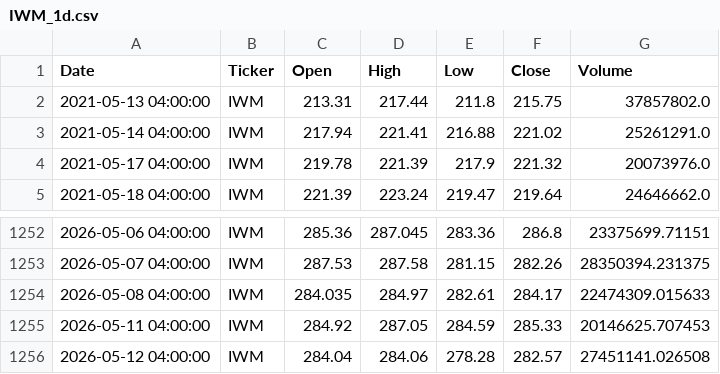
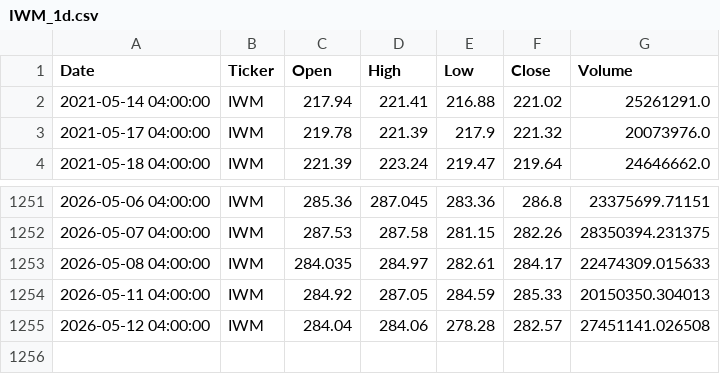
Before and after one commit to buywitheze-droid/Mastertrades, a CSV file: mastertrades/data/IWM_1d.csv, drawn as a sheet; only a part is shown, gaps mark what is left out.

```diff
--- a/mastertrades/data/IWM_1d.csv
+++ b/mastertrades/data/IWM_1d.csv
@@ -1,3 +1,2 @@
 Date,Ticker,Open,High,Low,Close,Volume
-2021-05-13 04:00:00,IWM,213.31,217.44,211.8,215.75,37857802.0
 2021-05-14 04:00:00,IWM,217.94,221.41,216.88,221.02,25261291.0
@@ -1254,3 +1253,3 @@ Date,Ticker,Open,High,Low,Close,Volume
 2026-05-08 04:00:00,IWM,284.035,284.97,282.61,284.17,22474309.015633
-2026-05-11 04:00:00,IWM,284.92,287.05,284.59,285.33,20146625.707453
+2026-05-11 04:00:00,IWM,284.92,287.05,284.59,285.33,20150350.304013
 2026-05-12 04:00:00,IWM,284.04,284.06,278.28,282.57,27451141.026508
```
Also changed, not shown: mastertrades/data/AAPL_1d.csv, mastertrades/data/QQQ_1d.csv, 2 other files.
